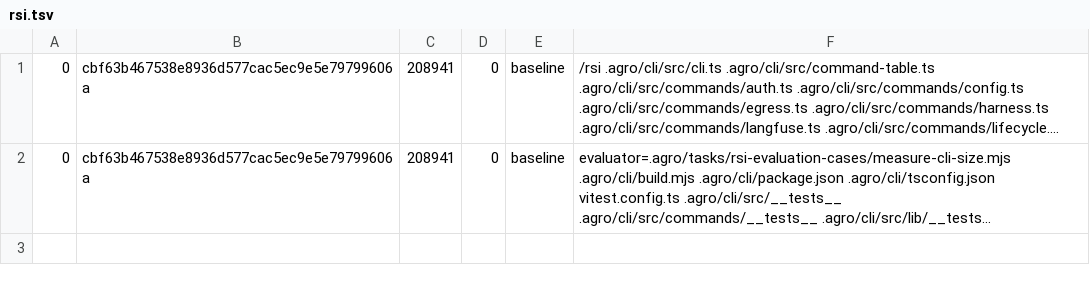
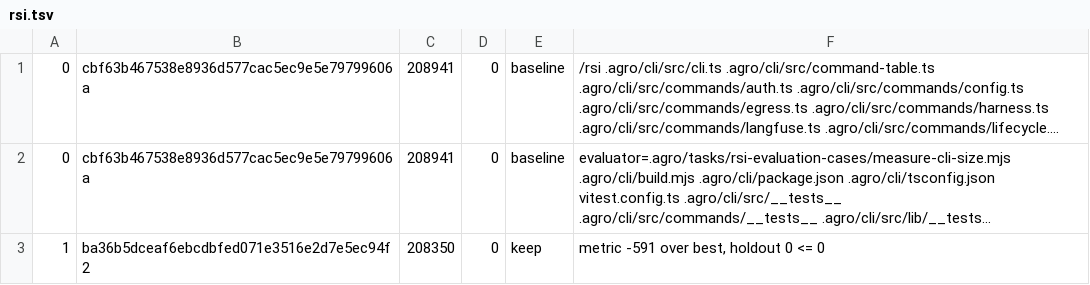
Before and after one commit to mifunedev/agro, a TSV file: .agro/tasks/cli-bundle-size/rsi.tsv, drawn as a sheet; long unchanged cells end in …; the diff names each change by its address in the sheet, - before the commit and + after, or states it on an @@ line.

Commit message:
task: rsi cli-bundle-size loop 1 keep

```diff
--- a/.agro/tasks/cli-bundle-size/rsi.tsv
+++ b/.agro/tasks/cli-bundle-size/rsi.tsv
+row 3: 1 | ba36b5dceaf6ebcdbfed071e3516e2d7e5ec94f2 | 208350 | 0 | keep | metric -591 over best, holdout 0 <= 0
```
Also changed, not shown: 4 other files.
